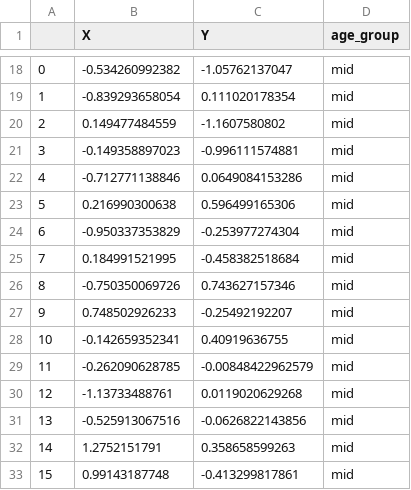
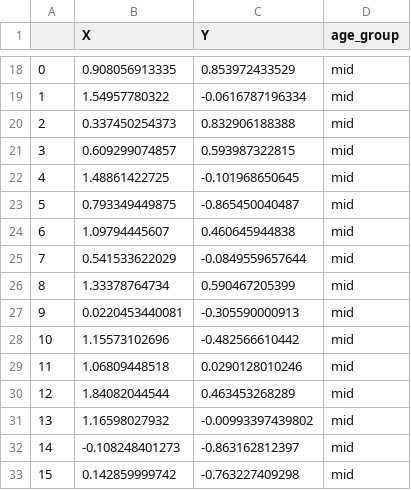
Before and after one commit to mllewis/nextKids, a CSV file: experiments/nextKids_pilot2/analysis/all_embeddings_uncertainty.csv, drawn as a sheet; only a part is shown, gaps mark what is left out; the diff covers the shown part only.

```diff
--- a/experiments/nextKids_pilot2/analysis/all_embeddings_uncertainty.csv
+++ b/experiments/nextKids_pilot2/analysis/all_embeddings_uncertainty.csv
@@ -18,16 +18,16 @@
-0,-0.534260992382,-1.05762137047,mid
-1,-0.839293658054,0.111020178354,mid
-2,0.149477484559,-1.1607580802,mid
-3,-0.149358897023,-0.996111574881,mid
-4,-0.712771138846,0.0649084153286,mid
-5,0.216990300638,0.596499165306,mid
-6,-0.950337353829,-0.253977274304,mid
-7,0.184991521995,-0.458382518684,mid
-8,-0.750350069726,0.743627157346,mid
-9,0.748502926233,-0.25492192207,mid
-10,-0.142659352341,0.40919636755,mid
-11,-0.262090628785,-0.00848422962579,mid
-12,-1.13733488761,0.0119020629268,mid
-13,-0.525913067516,-0.0626822143856,mid
-14,1.2752151791,0.358658599263,mid
-15,0.99143187748,-0.413299817861,mid
+0,0.908056913335,0.853972433529,mid
+1,1.54957780322,-0.0616787196334,mid
+2,0.337450254373,0.832906188388,mid
+3,0.609299074857,0.593987322815,mid
+4,1.48861422725,-0.101968650645,mid
+5,0.793349449875,-0.865450040487,mid
+6,1.09794445607,0.460645944838,mid
+7,0.541533622029,-0.0849559657644,mid
+8,1.33378764734,0.590467205399,mid
+9,0.0220453440081,-0.305590000913,mid
+10,1.15573102696,-0.482566610442,mid
+11,1.06809448518,0.0290128010246,mid
+12,1.84082044544,0.463453268289,mid
+13,1.16598027932,-0.00993397439802,mid
+14,-0.108248401273,-0.863162812397,mid
+15,0.142859999742,-0.763227409298,mid
```
Also changed, not shown: 64 edited cells elsewhere in this file, 16 other files.
